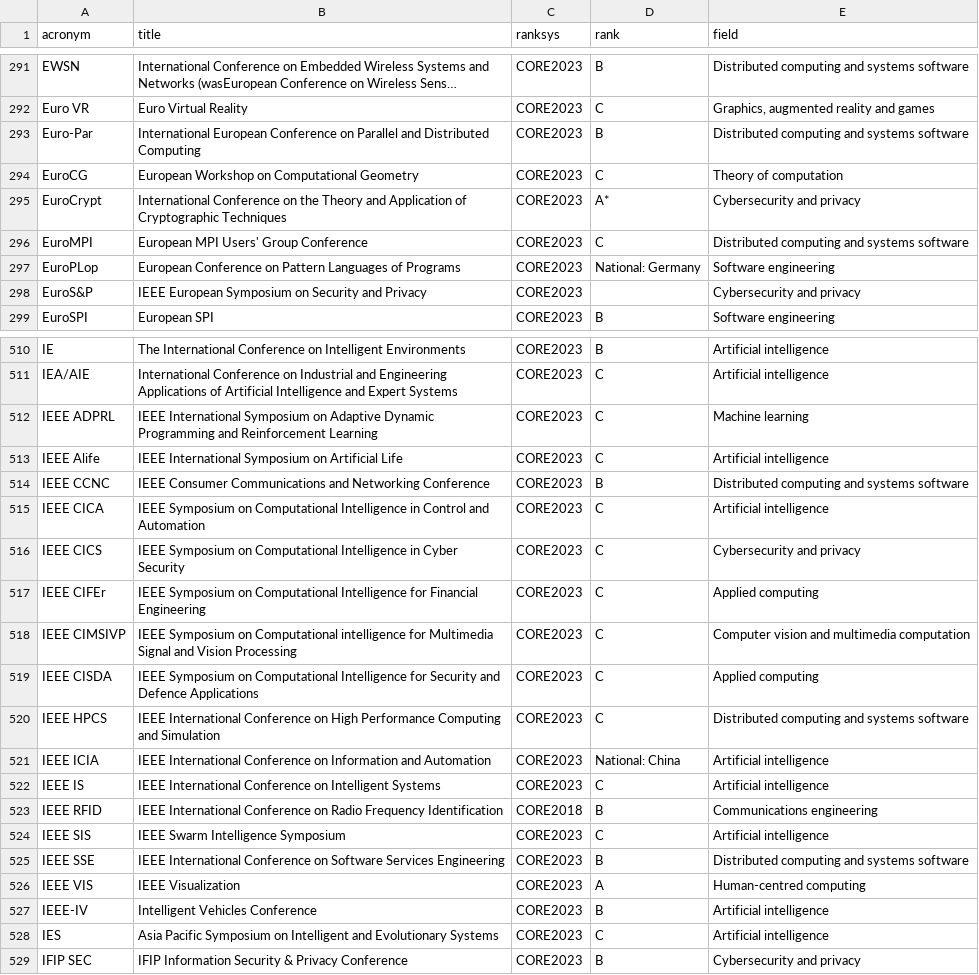
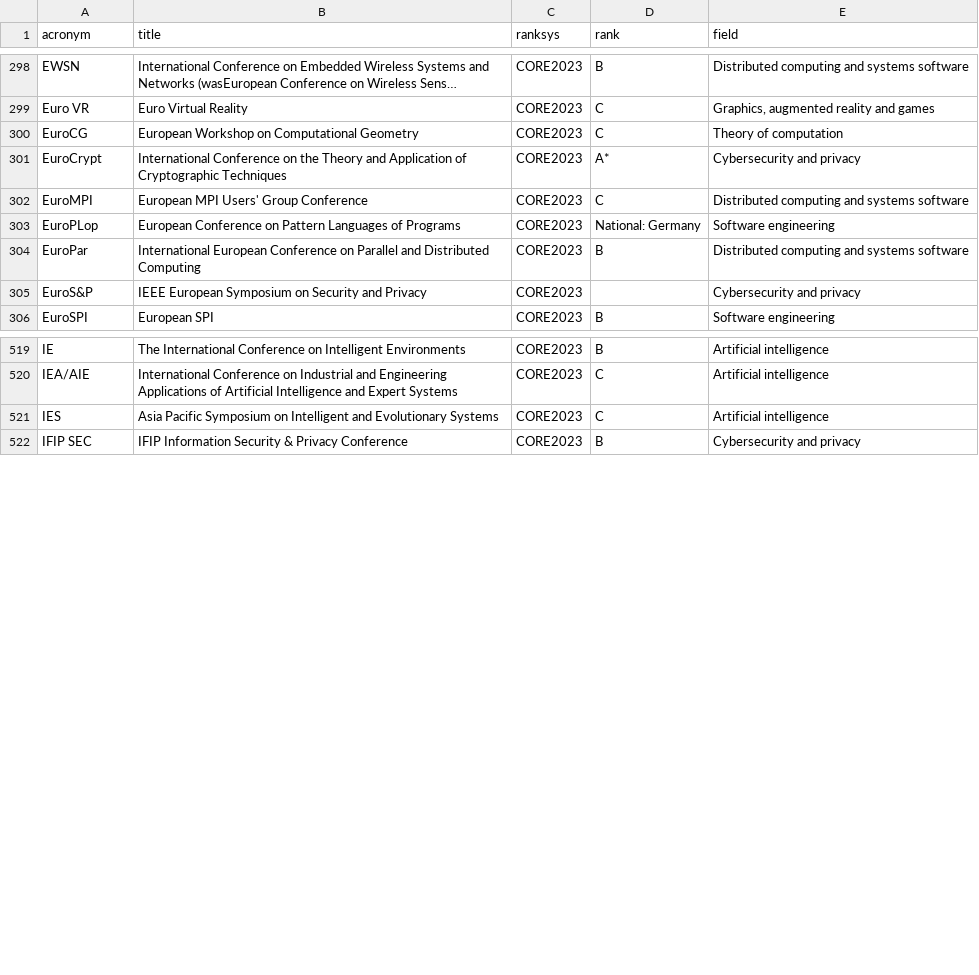
Before and after one commit to lucjaulmes/cfp-timeline, a CSV file: core.csv, drawn as a sheet; only a part is shown, gaps mark what is left out; long unchanged cells end in …; removed rows and columns are numbered as before the commit, all else as after; the diff covers the shown part only; the diff names each change by its address in the sheet, - before the commit and + after, or states it on an @@ line.

```diff
--- a/core.csv
+++ b/core.csv
-row 293: Euro-Par | International European Conference on Parallel and Distributed Computing | CORE2023 | B | Distributed computing and systems software
+row 304: EuroPar | International European Conference on Parallel and Distributed Computing | CORE2023 | B | Distributed computing and systems software
-row 512: IEEE ADPRL | IEEE International Symposium on Adaptive Dynamic Programming and Reinforcement Learning | CORE2023 | C | Machine learning
-row 513: IEEE Alife | IEEE International Symposium on Artificial Life | CORE2023 | C | Artificial intelligence
-row 514: IEEE CCNC | IEEE Consumer Communications and Networking Conference | CORE2023 | B | Distributed computing and systems software
-row 515: IEEE CICA | IEEE Symposium on Computational Intelligence in Control and Automation | CORE2023 | C | Artificial intelligence
-row 516: IEEE CICS | IEEE Symposium on Computational Intelligence in Cyber Security | CORE2023 | C | Cybersecurity and privacy
-row 517: IEEE CIFEr | IEEE Symposium on Computational Intelligence for Financial Engineering | CORE2023 | C | Applied computing
-row 518: IEEE CIMSIVP | IEEE Symposium on Computational intelligence for Multimedia Signal and Vision Processing | CORE2023 | C | Computer vision and multimedia computation
-row 519: IEEE CISDA | IEEE Symposium on Computational Intelligence for Security and Defence Applications | CORE2023 | C | Applied computing
-row 520: IEEE HPCS | IEEE International Conference on High Performance Computing and Simulation | CORE2023 | C | Distributed computing and systems software
-row 521: IEEE ICIA | IEEE International Conference on Information and Automation | CORE2023 | National: China | Artificial intelligence
-row 522: IEEE IS | IEEE International Conference on Intelligent Systems | CORE2023 | C | Artificial intelligence
-row 523: IEEE RFID | IEEE International Conference on Radio Frequency Identification | CORE2018 | B | Communications engineering
-row 524: IEEE SIS | IEEE Swarm Intelligence Symposium | CORE2023 | C | Artificial intelligence
-row 525: IEEE SSE | IEEE International Conference on Software Services Engineering | CORE2023 | B | Distributed computing and systems software
-row 526: IEEE VIS | IEEE Visualization | CORE2023 | A | Human-centred computing
-row 527: IEEE-IV | Intelligent Vehicles Conference | CORE2023 | B | Artificial intelligence
```
Also changed, not shown: 18 added rows and 2 removed rows elsewhere in this file, ggs.csv, 4 other files.
